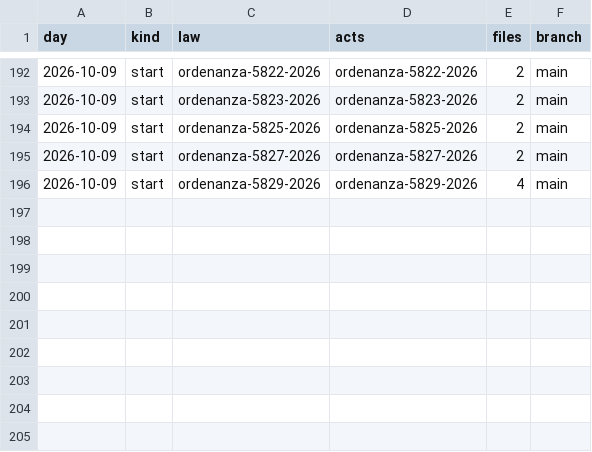
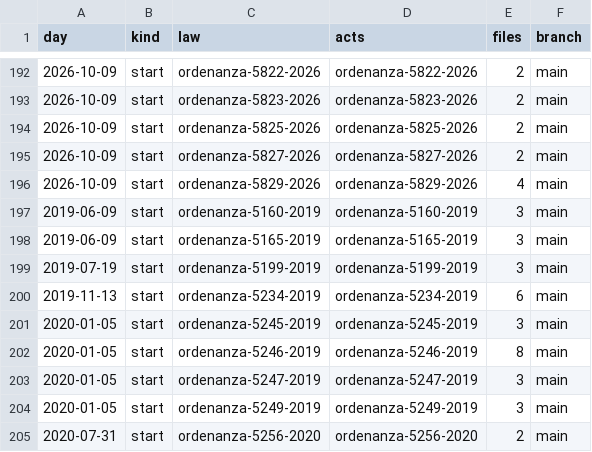
Before and after one commit to lexifina/argentina-bragado-city-law, a CSV file: data/commits.csv, drawn as a sheet; only a part is shown, gaps mark what is left out; the diff names each change by its address in the sheet, - before the commit and + after, or states it on an @@ line.

Commit message:
Documentation, tables, tools and REPRODUCE.md
Appended 9 commits to a00a6c7e54d7; corpus sha256 010dc24e13c901a4253514202f4eabd4def652d88717aef2064e2720eb06eb5a, data retrieved 2026-11-05.

```diff
--- a/data/commits.csv
+++ b/data/commits.csv
+row 197: 2019-06-09 | start | ordenanza-5160-2019 | ordenanza-5160-2019 | 3 | main
+row 198: 2019-06-09 | start | ordenanza-5165-2019 | ordenanza-5165-2019 | 3 | main
+row 199: 2019-07-19 | start | ordenanza-5199-2019 | ordenanza-5199-2019 | 3 | main
+row 200: 2019-11-13 | start | ordenanza-5234-2019 | ordenanza-5234-2019 | 6 | main
+row 201: 2020-01-05 | start | ordenanza-5245-2019 | ordenanza-5245-2019 | 3 | main
+row 202: 2020-01-05 | start | ordenanza-5246-2019 | ordenanza-5246-2019 | 8 | main
+row 203: 2020-01-05 | start | ordenanza-5247-2019 | ordenanza-5247-2019 | 3 | main
+row 204: 2020-01-05 | start | ordenanza-5249-2019 | ordenanza-5249-2019 | 3 | main
+row 205: 2020-07-31 | start | ordenanza-5256-2020 | ordenanza-5256-2020 | 2 | main
```
Also changed, not shown: data/laws.csv, 15 other files.
